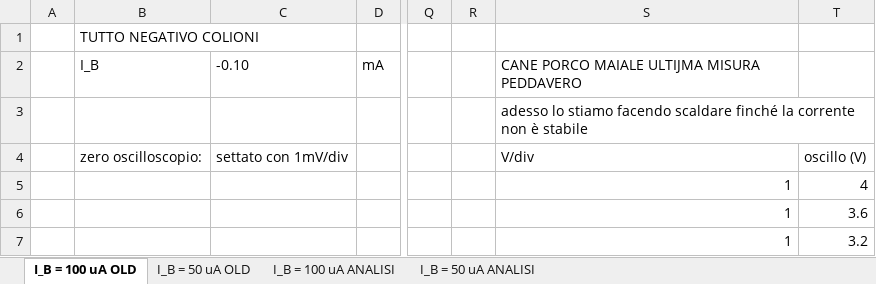
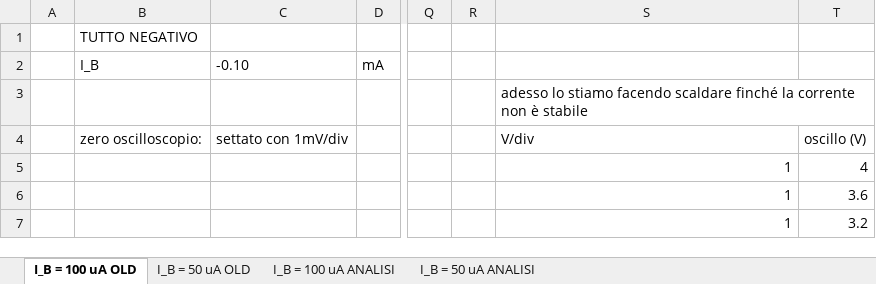
Before and after one commit to eskaped/Lab_Elettro_02_TransistorBJT, an Excel workbook: dati_lab2 copia.xlsx, sheet I_B = 100 uA OLD, drawn as a sheet; only a part is shown, gaps mark what is left out; values as stored, in another font and other column widths than the file's, no borders; charts and pictures not drawn; the diff names each change by its address in the sheet, - before the commit and + after, or states it on an @@ line.

```diff
--- a/dati_lab2 copia.xlsx (sheet I_B = 100 uA OLD)
+++ b/dati_lab2 copia.xlsx (sheet I_B = 100 uA OLD)
-B1: TUTTO NEGATIVO COLIONI
+B1: TUTTO NEGATIVO
-S2: CANE PORCO MAIALE ULTIJMA MISURA PEDDAVERO
+S2: (empty)
```
Also changed, not shown: charts or pictures, 3 other files.
